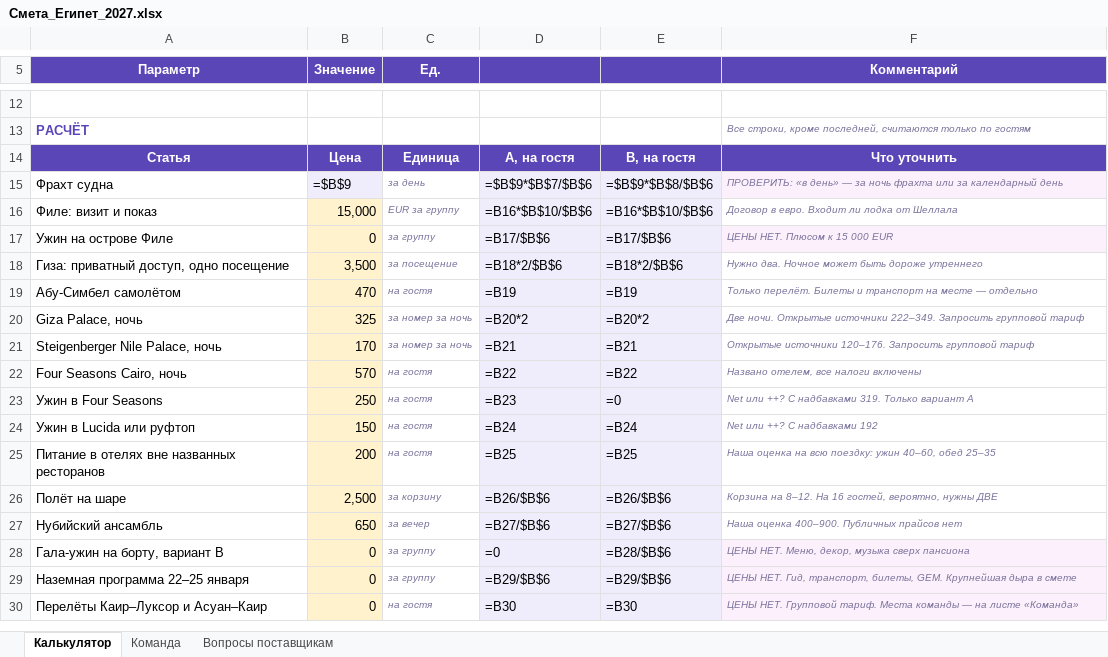
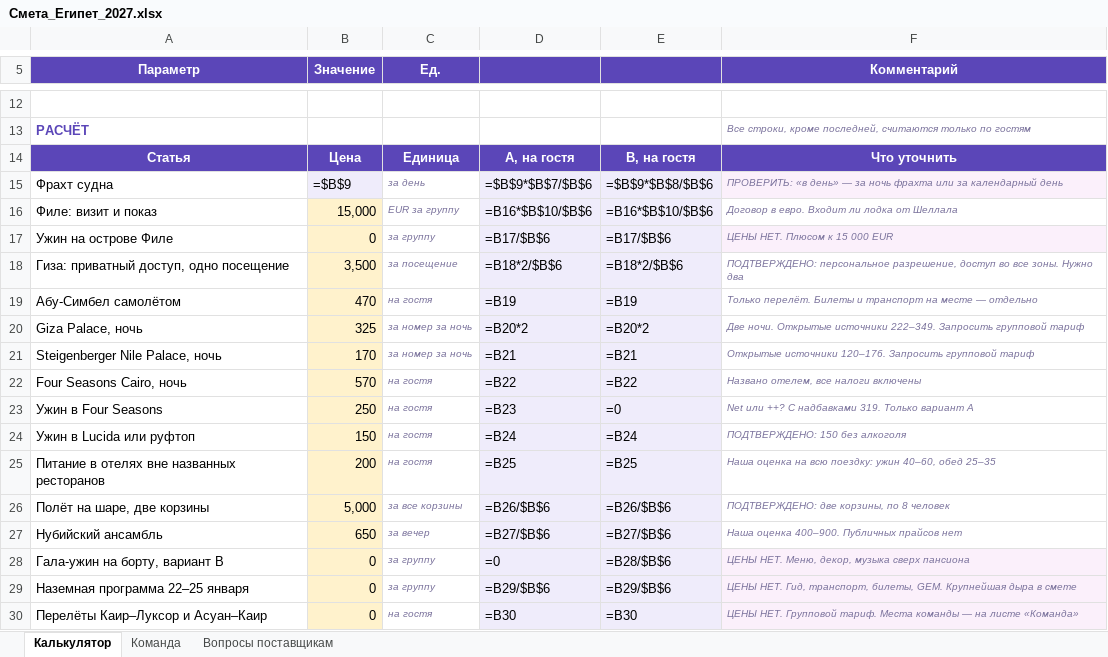
Before and after one commit to kseniausacheva/inna, an Excel workbook: egypt-jan-2027/Смета_Египет_2027.xlsx, sheet Калькулятор, drawn as a sheet; only a part is shown, gaps mark what is left out; values as stored, in another font and other column widths than the file's, no borders; formulas without a stored value are shown as written; removed rows and columns are numbered as before the commit, all else as after; the diff names each change by its address in the sheet, - before the commit and + after, or states it on an @@ line.

```diff
--- a/egypt-jan-2027/Смета_Египет_2027.xlsx (sheet Калькулятор)
+++ b/egypt-jan-2027/Смета_Египет_2027.xlsx (sheet Калькулятор)
-F18 (Комментарий): Нужно два. Ночное может быть дороже утреннего
+F18 (Комментарий): ПОДТВЕРЖДЕНО: персональное разрешение, доступ во все зоны. Нужно два
-F24 (Комментарий): Net или ++? С надбавками 192
+F24 (Комментарий): ПОДТВЕРЖДЕНО: 150 без алкоголя
-row 26: Полёт на шаре | 2,500 | за корзину | =B26/$B$6 | =B26/$B$6 | Корзина на 8–12. На 16 гостей, вероятно, нужны ДВЕ
+row 26: Полёт на шаре, две корзины | 5,000 | за все корзины | =B26/$B$6 | =B26/$B$6 | ПОДТВЕРЖДЕНО: две корзины, по 8 человек
```
Also changed, not shown: sheet Вопросы поставщикам, 4 other files.
